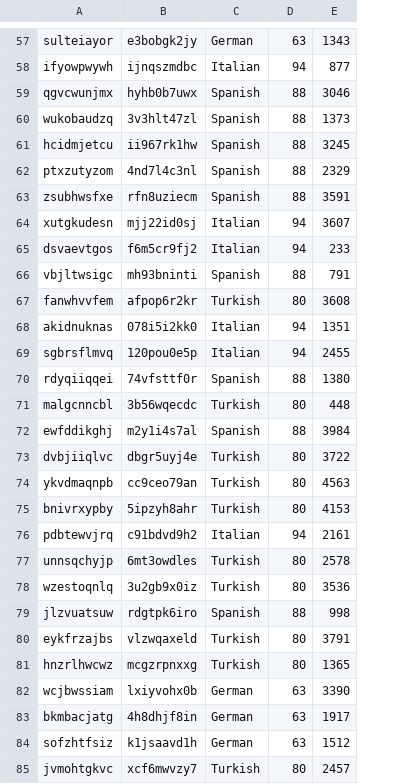
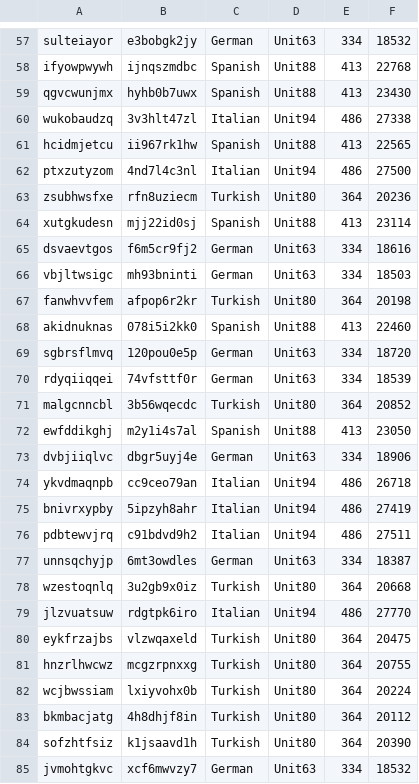
Before and after one commit to faxrij/Duolingo, a CSV file: users.csv, drawn as a sheet; only a part is shown, gaps mark what is left out; removed rows and columns are numbered as before the commit, all else as after; the diff covers the shown part only; the diff names each change by its address in the sheet, - before the commit and + after, or states it on an @@ line.

```diff
--- a/users.csv
+++ b/users.csv
-column D, rows 57-85: 63 | 94 | 88 | 88 | 88 | 88 | 88 | 94 | 94 | 88 | 80 | 94 | 94 | 88 | 80 | 88 | 80 | 80 | 80 | 94 | 80 | 80 | 88 | 80 | 80 | 63 | 63 | 63 | 80
-column E, rows 57-85: 1343 | 877 | 3046 | 1373 | 3245 | 2329 | 3591 | 3607 | 233 | 791 | 3608 | 1351 | 2455 | 1380 | 448 | 3984 | 3722 | 4563 | 4153 | 2161 | 2578 | 3536 | 998 | 3791 | 1365 | 3390 | 1917 | 1512 | 2457
+column D, rows 57-85: Unit63 | Unit88 | Unit88 | Unit94 | Unit88 | Unit94 | Unit80 | Unit88 | Unit63 | Unit63 | Unit80 | Unit88 | Unit63 | Unit63 | Unit80 | Unit88 | Unit63 | Unit94 | Unit94 | Unit94 | Unit63 | Unit80 | Unit94 | Unit80 | Unit80 | Unit80 | Unit80 | Unit80 | Unit63
+column E, rows 57-85: 334 | 413 | 413 | 486 | 413 | 486 | 364 | 413 | 334 | 334 | 364 | 413 | 334 | 334 | 364 | 413 | 334 | 486 | 486 | 486 | 334 | 364 | 486 | 364 | 364 | 364 | 364 | 364 | 334
+column F, rows 57-85: 18532 | 22768 | 23430 | 27338 | 22565 | 27500 | 20236 | 23114 | 18616 | 18503 | 20198 | 22460 | 18720 | 18539 | 20852 | 23050 | 18906 | 26718 | 27419 | 27511 | 18387 | 20668 | 27770 | 20475 | 20755 | 20224 | 20112 | 20390 | 18532
-C58: Italian
+C58: Spanish
-C60: Spanish
+C60: Italian
-C62: Spanish
+C62: Italian
-C63: Spanish
+C63: Turkish
-C64: Italian
+C64: Spanish
-C65: Italian
+C65: German
-C66: Spanish
+C66: German
-C68: Italian
+C68: Spanish
-C69: Italian
+C69: German
-C70: Spanish
+C70: German
-C73: Turkish
+C73: German
-C74:C75: Turkish
+C74:C75: Italian
-C77: Turkish
+C77: German
-C79: Spanish
+C79: Italian
-C82:C84: German
+C82:C84: Turkish
-C85: Turkish
+C85: German
```
Also changed, not shown: 46 edited cells elsewhere in this file, 9 other files.
